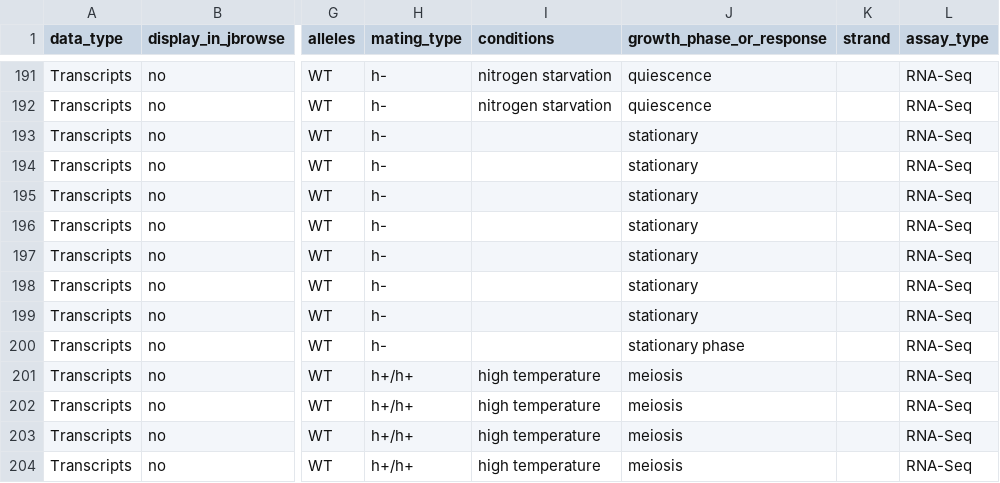
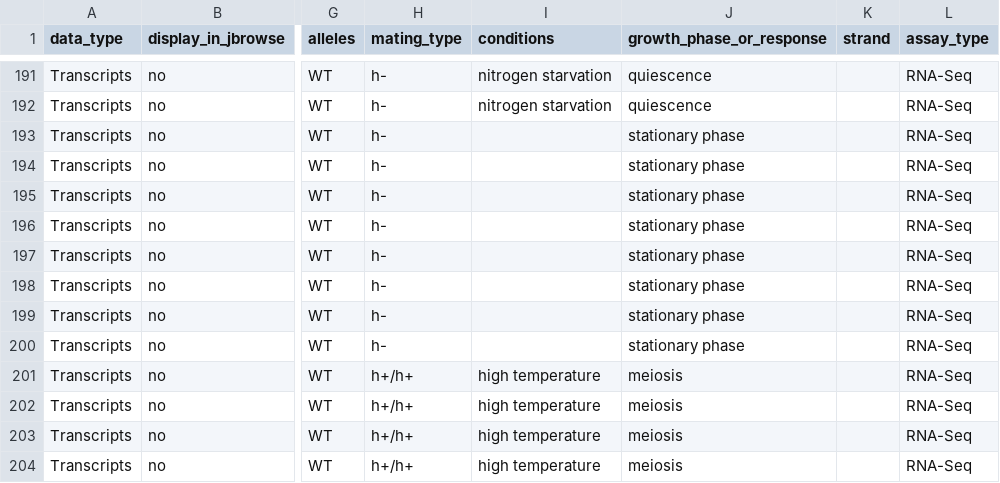
Before and after one commit to pombase/pombase-config, a CSV file: pombase_jbrowse_track_metadata.csv, drawn as a sheet; only a part is shown, gaps mark what is left out; the diff names each change by its address in the sheet, - before the commit and + after, or states it on an @@ line.

Commit message:
added metadata for Atkinson et al 2018

```diff
--- a/pombase_jbrowse_track_metadata.csv
+++ b/pombase_jbrowse_track_metadata.csv
-J193:J199 (growth_phase_or_response): stationary
+J193:J199 (growth_phase_or_response): stationary phase
```
